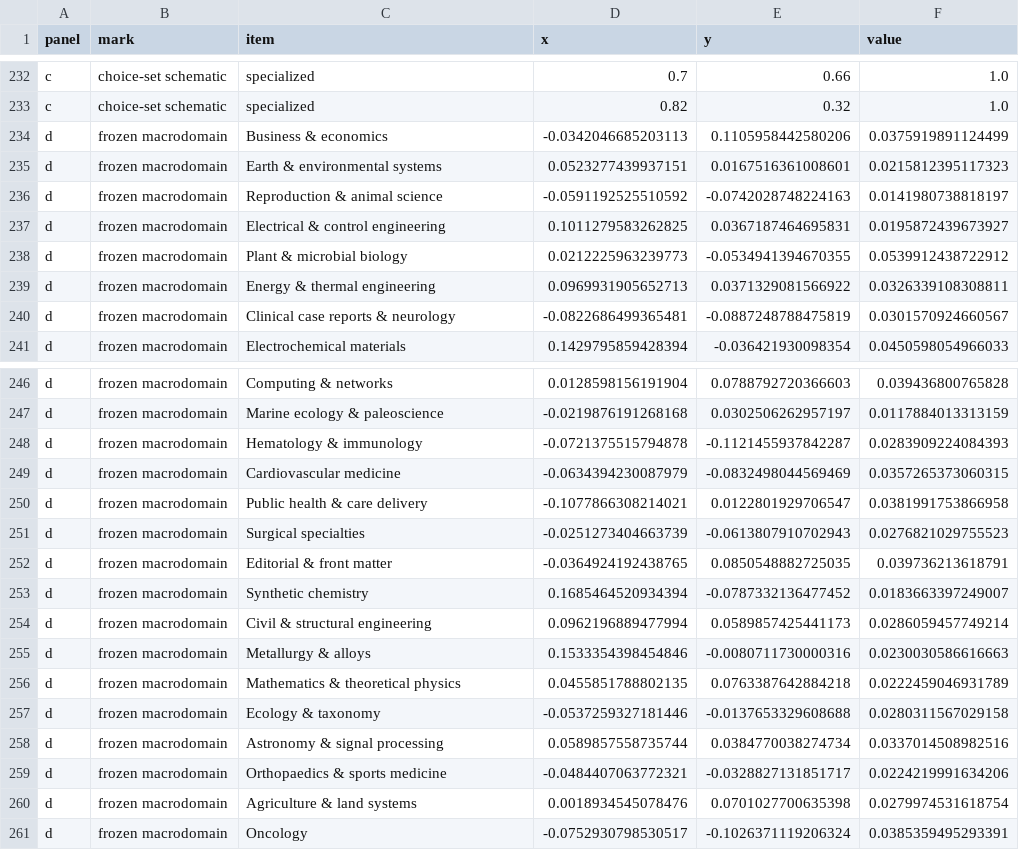
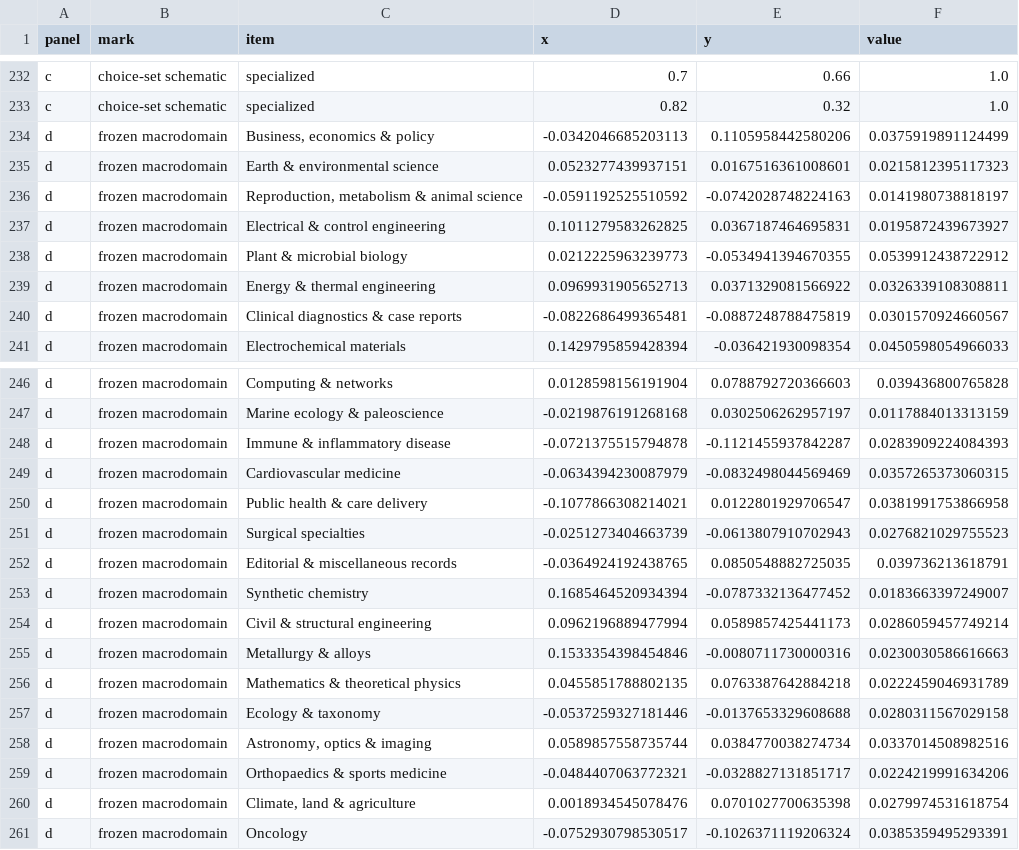
Before and after one commit to Wang-Haining/sci_diff, a CSV file: results/qss_v3/figures/source_data/SourceData_Figure1.csv, drawn as a sheet; only a part is shown, gaps mark what is left out.

Commit message:
Add QSS v3 dirty pilot results

```diff
--- a/results/qss_v3/figures/source_data/SourceData_Figure1.csv
+++ b/results/qss_v3/figures/source_data/SourceData_Figure1.csv
@@ -233,5 +233,5 @@ c,choice-set schematic,specialized,0.7,0.66,1.0
 c,choice-set schematic,specialized,0.82,0.32,1.0
-d,frozen macrodomain,Business & economics,-0.0342046685203113,0.1105958442580206,0.0375919891124499
-d,frozen macrodomain,Earth & environmental systems,0.0523277439937151,0.0167516361008601,0.0215812395117323
-d,frozen macrodomain,Reproduction & animal science,-0.0591192525510592,-0.0742028748224163,0.0141980738818197
+d,frozen macrodomain,"Business, economics & policy",-0.0342046685203113,0.1105958442580206,0.0375919891124499
+d,frozen macrodomain,Earth & environmental science,0.0523277439937151,0.0167516361008601,0.0215812395117323
+d,frozen macrodomain,"Reproduction, metabolism & animal science",-0.0591192525510592,-0.0742028748224163,0.0141980738818197
 d,frozen macrodomain,Electrical & control engineering,0.1011279583262825,0.0367187464695831,0.0195872439673927
@@ -239,3 +239,3 @@ d,frozen macrodomain,Plant & microbial biology,0.0212225963239773,-0.05349413946
 d,frozen macrodomain,Energy & thermal engineering,0.0969931905652713,0.0371329081566922,0.0326339108308811
-d,frozen macrodomain,Clinical case reports & neurology,-0.0822686499365481,-0.0887248788475819,0.0301570924660567
+d,frozen macrodomain,Clinical diagnostics & case reports,-0.0822686499365481,-0.0887248788475819,0.0301570924660567
 d,frozen macrodomain,Electrochemical materials,0.1429795859428394,-0.036421930098354,0.0450598054966033
@@ -247,3 +247,3 @@ d,frozen macrodomain,Computing & networks,0.0128598156191904,0.0788792720366603,
 d,frozen macrodomain,Marine ecology & paleoscience,-0.0219876191268168,0.0302506262957197,0.0117884013313159
-d,frozen macrodomain,Hematology & immunology,-0.0721375515794878,-0.1121455937842287,0.0283909224084393
+d,frozen macrodomain,Immune & inflammatory disease,-0.0721375515794878,-0.1121455937842287,0.0283909224084393
 d,frozen macrodomain,Cardiovascular medicine,-0.0634394230087979,-0.0832498044569469,0.0357265373060315
@@ -251,3 +251,3 @@ d,frozen macrodomain,Public health & care delivery,-0.1077866308214021,0.0122801
 d,frozen macrodomain,Surgical specialties,-0.0251273404663739,-0.0613807910702943,0.0276821029755523
-d,frozen macrodomain,Editorial & front matter,-0.0364924192438765,0.0850548882725035,0.039736213618791
+d,frozen macrodomain,Editorial & miscellaneous records,-0.0364924192438765,0.0850548882725035,0.039736213618791
 d,frozen macrodomain,Synthetic chemistry,0.1685464520934394,-0.0787332136477452,0.0183663397249007
@@ -257,5 +257,5 @@ d,frozen macrodomain,Mathematics & theoretical physics,0.0455851788802135,0.0763
 d,frozen macrodomain,Ecology & taxonomy,-0.0537259327181446,-0.0137653329608688,0.0280311567029158
-d,frozen macrodomain,Astronomy & signal processing,0.0589857558735744,0.0384770038274734,0.0337014508982516
+d,frozen macrodomain,"Astronomy, optics & imaging",0.0589857558735744,0.0384770038274734,0.0337014508982516
 d,frozen macrodomain,Orthopaedics & sports medicine,-0.0484407063772321,-0.0328827131851717,0.0224219991634206
-d,frozen macrodomain,Agriculture & land systems,0.0018934545078476,0.0701027700635398,0.0279974531618754
+d,frozen macrodomain,"Climate, land & agriculture",0.0018934545078476,0.0701027700635398,0.0279974531618754
 d,frozen macrodomain,Oncology,-0.0752930798530517,-0.1026371119206324,0.0385359495293391
```
Also changed, not shown: results/qss_v3/figures/source_data/SourceData_Figure4_nodes.csv, results/qss_v3/figures/source_data/source_data_manifest.csv, 12 other files.
